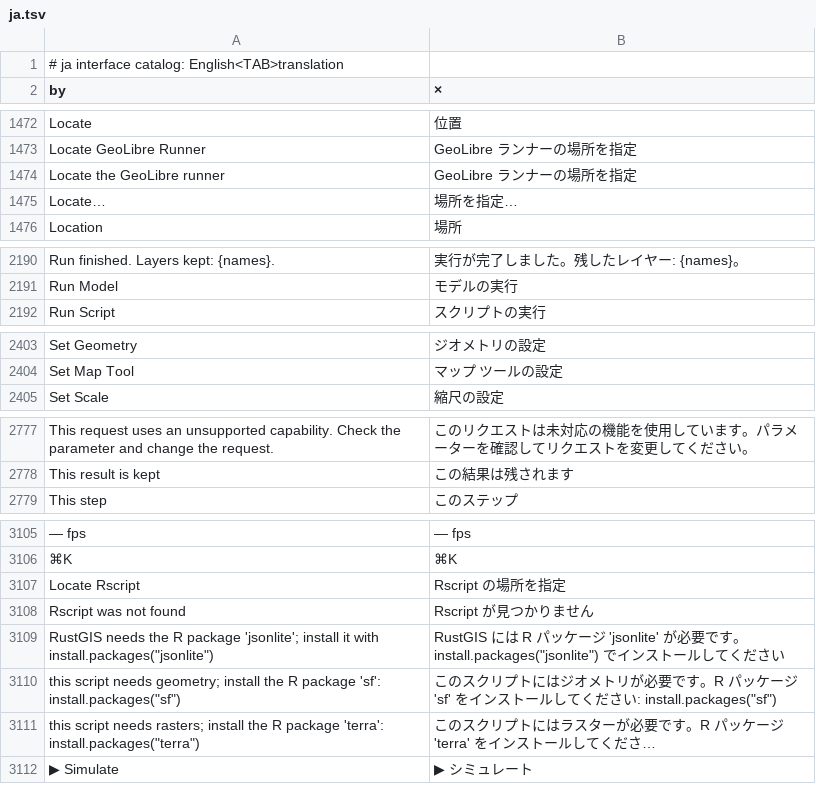
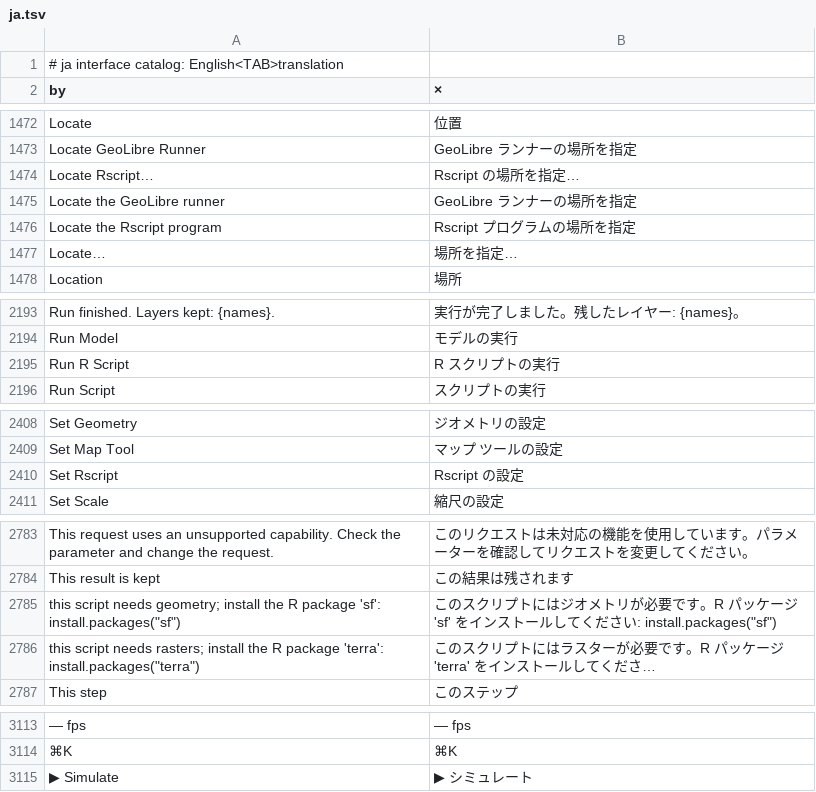
Before and after one commit to brownag/RustGIS, a TSV file: crates/ui-egui/src/i18n/ja.tsv, drawn as a sheet; only a part is shown, gaps mark what is left out; long unchanged cells end in …; removed rows and columns are numbered as before the commit, all else as after; the diff names each change by its address in the sheet, - before the commit and + after, or states it on an @@ line.

```diff
--- a/crates/ui-egui/src/i18n/ja.tsv
+++ b/crates/ui-egui/src/i18n/ja.tsv
+row 1474: Locate Rscript… | Rscript の場所を指定…
+row 1476: Locate the Rscript program | Rscript プログラムの場所を指定
+row 2195: Run R Script | R スクリプトの実行
+row 2410: Set Rscript | Rscript の設定
@@ row 3110 moved to row 2785: this script needs geometry; install the … @@
@@ row 3111 moved to row 2786: this script needs rasters; install the R… @@
-row 3107: Locate Rscript | Rscript の場所を指定
@@ row 3108 moved to row 2181: Rscript was not found @@
@@ row 3109 moved to row 2216: RustGIS needs the R package 'jsonlite'; … @@
```
Also changed, not shown: crates/ui-egui/src/i18n/es.tsv, crates/ui-egui/src/i18n/fr.tsv, 12 other files.
